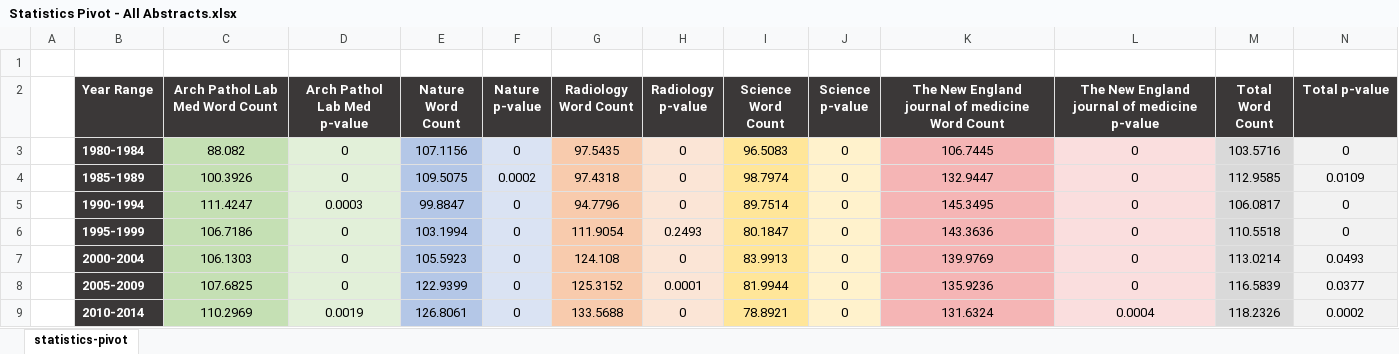
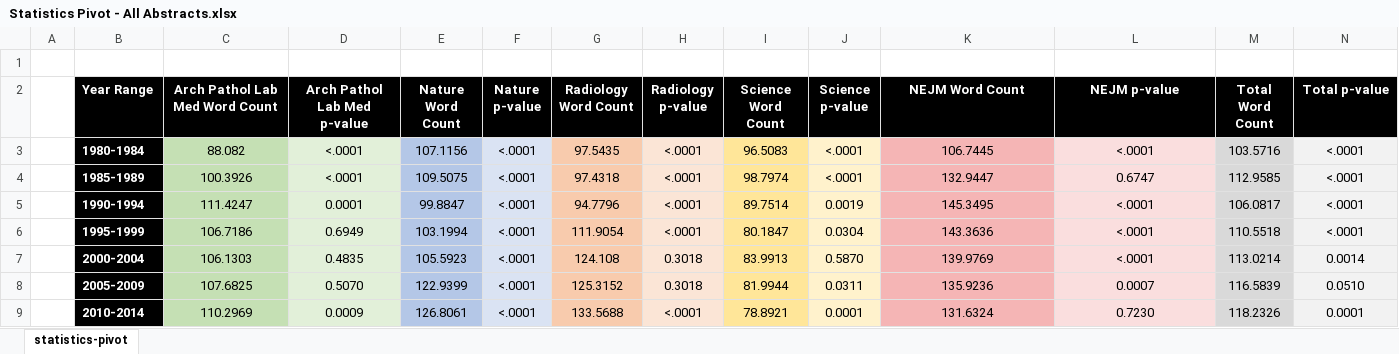
Before and after one commit to Galwort/ChatGPT-Conundrum, an Excel workbook: Tables/Formatted/Statistics Pivot - All Abstracts.xlsx, sheet statistics-pivot, drawn as a sheet; only a part is shown; values as stored, in another font and other column widths than the file's, no borders; the diff covers the shown part only; the diff names each change by its address in the sheet, - before the commit and + after, or states it on an @@ line.

```diff
--- a/Tables/Formatted/Statistics Pivot - All Abstracts.xlsx (sheet statistics-pivot)
+++ b/Tables/Formatted/Statistics Pivot - All Abstracts.xlsx (sheet statistics-pivot)
-B2:N2 fill: #3B3838
+B2:N2 fill: #000000
-K2: The New England journal of medicine Word Count
+K2: NEJM Word Count
-L2: The New England journal of medicine p-value
+L2: NEJM p-value
-B3:B9 fill: #3B3838
+B3:B9 fill: #000000
-D3:D4 (Arch Pathol Lab Med p-value): 0
+D3:D4 (Arch Pathol Lab Med p-value): <.0001
-F3 (Nature p-value): 0
+F3 (Nature p-value): <.0001
-H3:H5 (Radiology p-value): 0
+H3:H5 (Radiology p-value): <.0001
-J3:J4 (Science p-value): 0
+J3:J4 (Science p-value): <.0001
-L3 (NEJM p-value): 0
+L3 (NEJM p-value): <.0001
-N3 (Total p-value): 0
+N3 (Total p-value): <.0001
-F4 (Nature p-value): 0.0002
+F4 (Nature p-value): <.0001
-L4 (NEJM p-value): 0
+L4 (NEJM p-value): 0.6747
-N4 (Total p-value): 0.0109
+N4 (Total p-value): <.0001
-D5 (Arch Pathol Lab Med p-value): 0.0003
+D5 (Arch Pathol Lab Med p-value): 0.0001
-F5:F9 (Nature p-value): 0
+F5:F9 (Nature p-value): <.0001
-J5 (Science p-value): 0
+J5 (Science p-value): 0.0019
-L5:L7 (NEJM p-value): 0
+L5:L7 (NEJM p-value): <.0001
-N5:N6 (Total p-value): 0
+N5:N6 (Total p-value): <.0001
-D6 (Arch Pathol Lab Med p-value): 0
+D6 (Arch Pathol Lab Med p-value): 0.6949
-H6 (Radiology p-value): 0.2493
+H6 (Radiology p-value): <.0001
-J6 (Science p-value): 0
+J6 (Science p-value): 0.0304
-D7 (Arch Pathol Lab Med p-value): 0
+D7 (Arch Pathol Lab Med p-value): 0.4835
-H7 (Radiology p-value): 0
+H7 (Radiology p-value): 0.3018
-J7 (Science p-value): 0
+J7 (Science p-value): 0.5870
-N7 (Total p-value): 0.0493
+N7 (Total p-value): 0.0014
-D8 (Arch Pathol Lab Med p-value): 0
+D8 (Arch Pathol Lab Med p-value): 0.5070
-H8 (Radiology p-value): 0.0001
+H8 (Radiology p-value): 0.3018
-J8 (Science p-value): 0
+J8 (Science p-value): 0.0311
-L8 (NEJM p-value): 0
+L8 (NEJM p-value): 0.0007
-N8 (Total p-value): 0.0377
+N8 (Total p-value): 0.0510
-D9 (Arch Pathol Lab Med p-value): 0.0019
+D9 (Arch Pathol Lab Med p-value): 0.0009
-H9 (Radiology p-value): 0
+H9 (Radiology p-value): <.0001
-J9 (Science p-value): 0
+J9 (Science p-value): 0.0001
-L9 (NEJM p-value): 0.0004
+L9 (NEJM p-value): 0.7230
-N9 (Total p-value): 0.0002
+N9 (Total p-value): 0.0001
```
Also changed, not shown: 18 edited cells and cell formats elsewhere in this sheet, Tables/Formatted/Statistics Pivot - Sample.xlsx, 6 other files.
